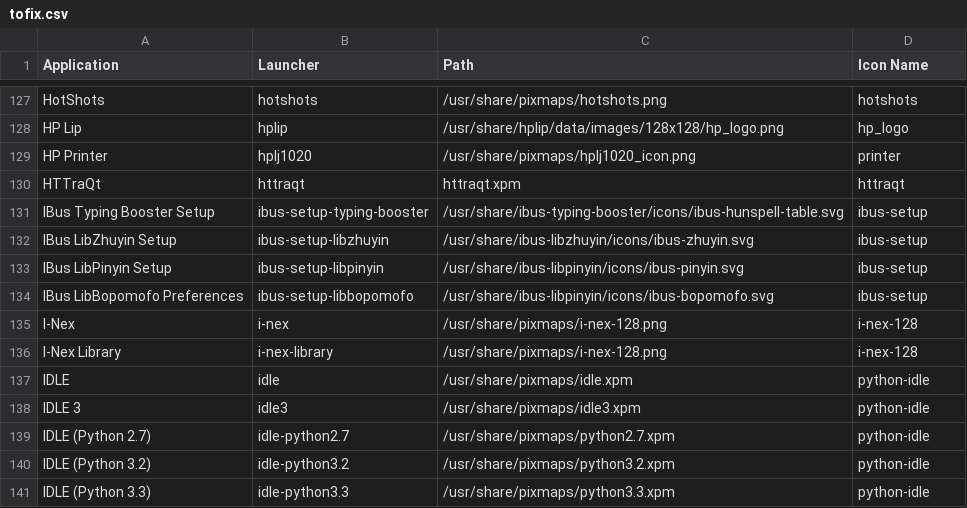
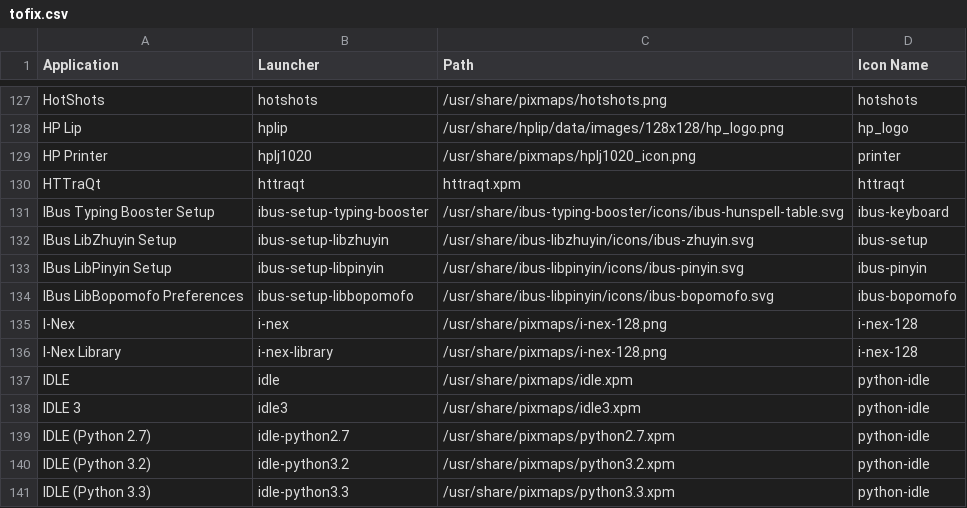
Before and after one commit to Foggalong/hardcode-fixer, a CSV file: tofix.csv, drawn as a sheet; only a part is shown, gaps mark what is left out.

Commit message:
Update tofix.csv
Modified icon names

```diff
--- a/tofix.csv
+++ b/tofix.csv
@@ -130,6 +130,6 @@ HP Printer,hplj1020,/usr/share/pixmaps/hplj1020_icon.png,printer
 HTTraQt,httraqt,httraqt.xpm,httraqt
-IBus Typing Booster Setup,ibus-setup-typing-booster,/usr/share/ibus-typing-booster/icons/ibus-hunspell-table.svg,ibus-setup
+IBus Typing Booster Setup,ibus-setup-typing-booster,/usr/share/ibus-typing-booster/icons/ibus-hunspell-table.svg,ibus-keyboard
 IBus LibZhuyin Setup,ibus-setup-libzhuyin,/usr/share/ibus-libzhuyin/icons/ibus-zhuyin.svg,ibus-setup
-IBus LibPinyin Setup,ibus-setup-libpinyin,/usr/share/ibus-libpinyin/icons/ibus-pinyin.svg,ibus-setup
-IBus LibBopomofo Preferences,ibus-setup-libbopomofo,/usr/share/ibus-libpinyin/icons/ibus-bopomofo.svg,ibus-setup
+IBus LibPinyin Setup,ibus-setup-libpinyin,/usr/share/ibus-libpinyin/icons/ibus-pinyin.svg,ibus-pinyin
+IBus LibBopomofo Preferences,ibus-setup-libbopomofo,/usr/share/ibus-libpinyin/icons/ibus-bopomofo.svg,ibus-bopomofo
 I-Nex,i-nex,/usr/share/pixmaps/i-nex-128.png,i-nex-128
```
